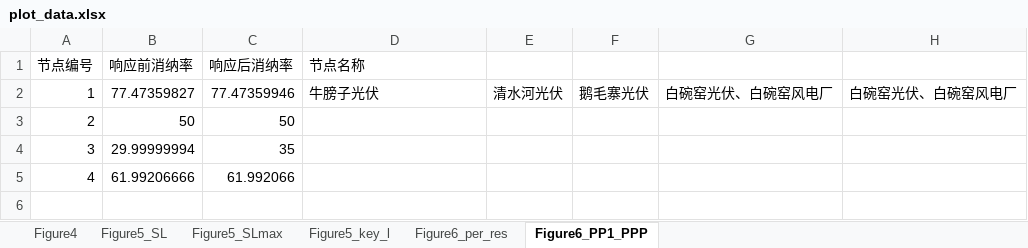
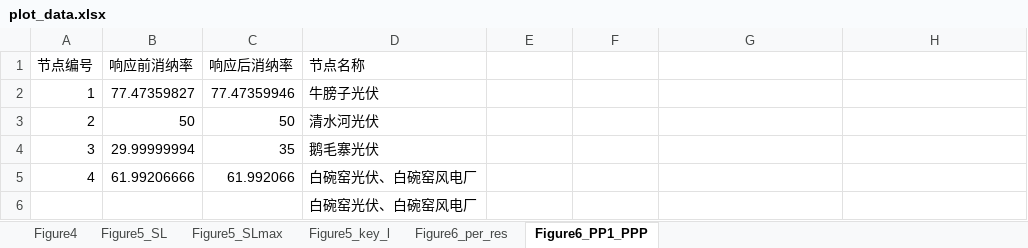
Before and after one commit to wawzysys/dw, an Excel workbook: gzdw_desk-master/matlab_lib/code_shiji/plot_data.xlsx, sheet Figure6_PP1_PPP, drawn as a sheet; values as stored, in another font and other column widths than the file's, no borders; the diff names each change by its address in the sheet, - before the commit and + after, or states it on an @@ line.

```diff
--- a/gzdw_desk-master/matlab_lib/code_shiji/plot_data.xlsx (sheet Figure6_PP1_PPP)
+++ b/gzdw_desk-master/matlab_lib/code_shiji/plot_data.xlsx (sheet Figure6_PP1_PPP)
-E2: 清水河光伏
+E2: (empty)
-F2: 鹅毛寨光伏
+F2: (empty)
-G2: 白碗窑光伏、白碗窑风电厂
+G2: (empty)
-H2: 白碗窑光伏、白碗窑风电厂
+H2: (empty)
-D3 (节点名称): (empty)
+D3 (节点名称): 清水河光伏
-D4 (节点名称): (empty)
+D4 (节点名称): 鹅毛寨光伏
-D5 (节点名称): (empty)
+D5 (节点名称): 白碗窑光伏、白碗窑风电厂
+row 6:  |  |  | 白碗窑光伏、白碗窑风电厂
```
Also changed, not shown: sheet Figure4, gzdw_desk-master/matlab_lib/code_shiji/输出结果_兴义.xlsx, gzdw_desk-master/matlab_lib/code_shiji/输出结果_银山.xlsx, 9 other files.
